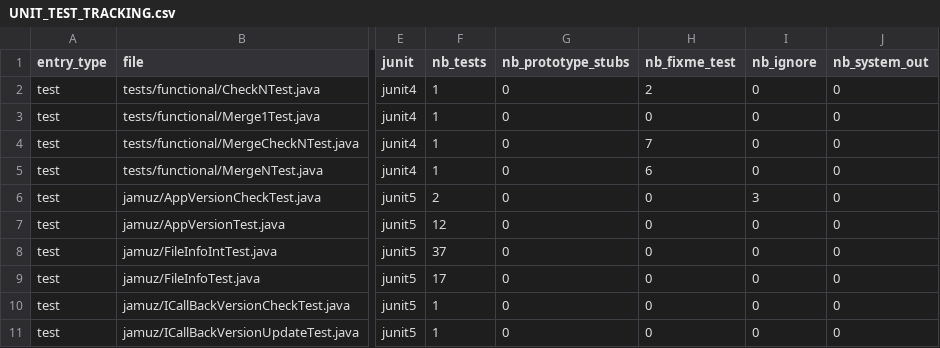
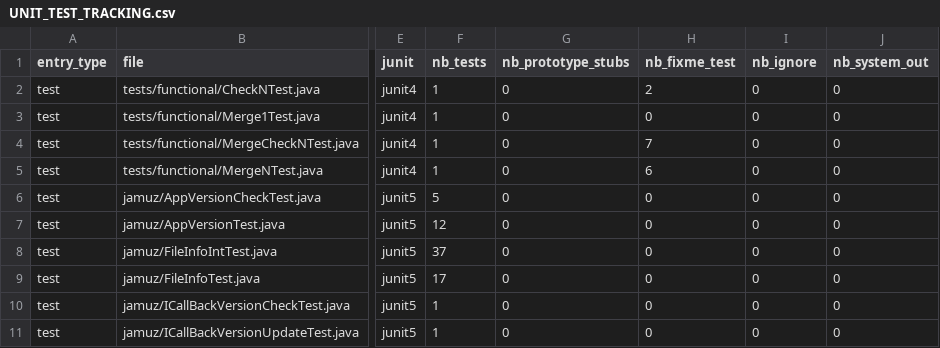
Before and after one commit to phramusca/JaMuz, a CSV file: UNIT_TEST_TRACKING.csv, drawn as a sheet; only a part is shown, gaps mark what is left out; the diff names each change by its address in the sheet, - before the commit and + after, or states it on an @@ line.

```diff
--- a/UNIT_TEST_TRACKING.csv
+++ b/UNIT_TEST_TRACKING.csv
-F6 (nb_tests): 2
+F6 (nb_tests): 5
-I6 (nb_ignore): 3
+I6 (nb_ignore): 0
```
Also changed, not shown: 3 other files.
